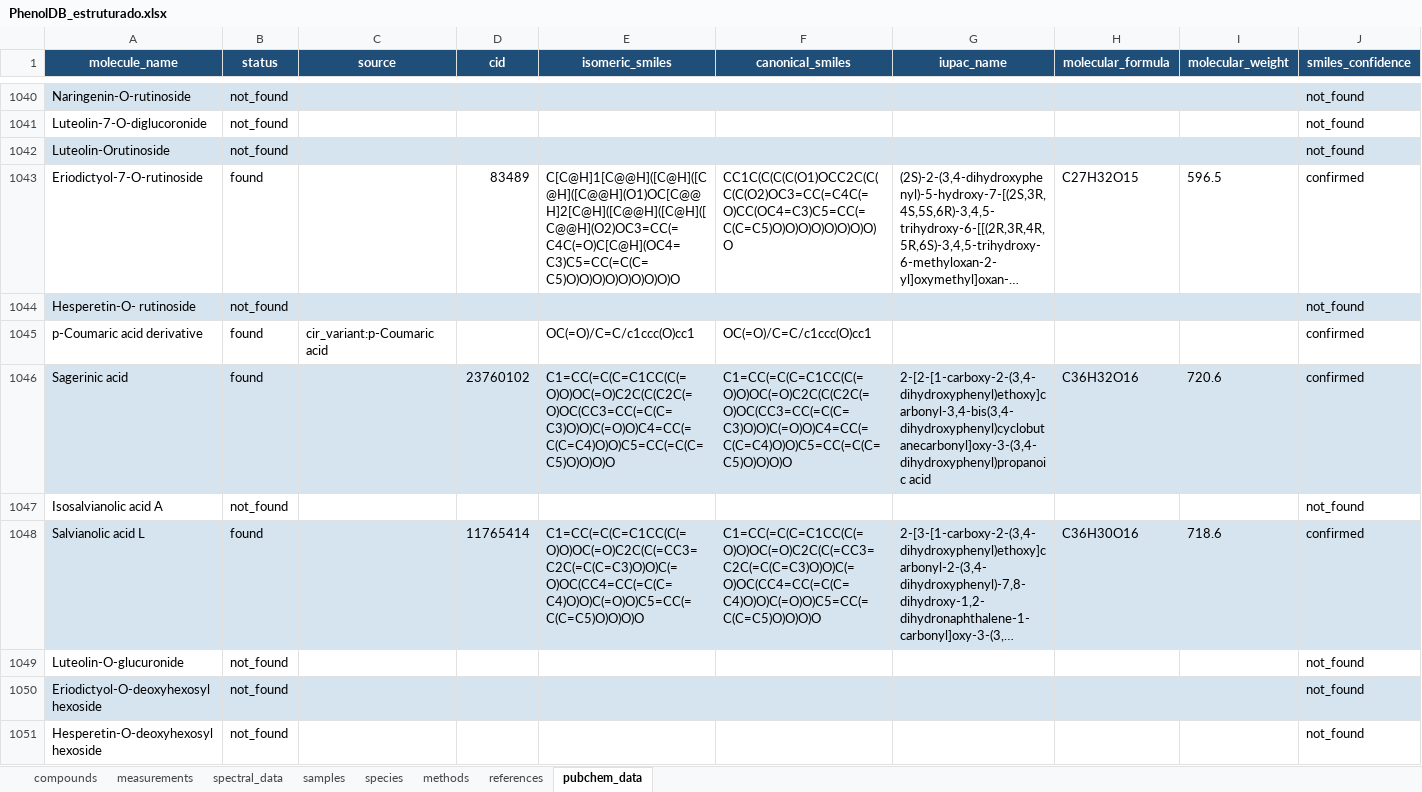
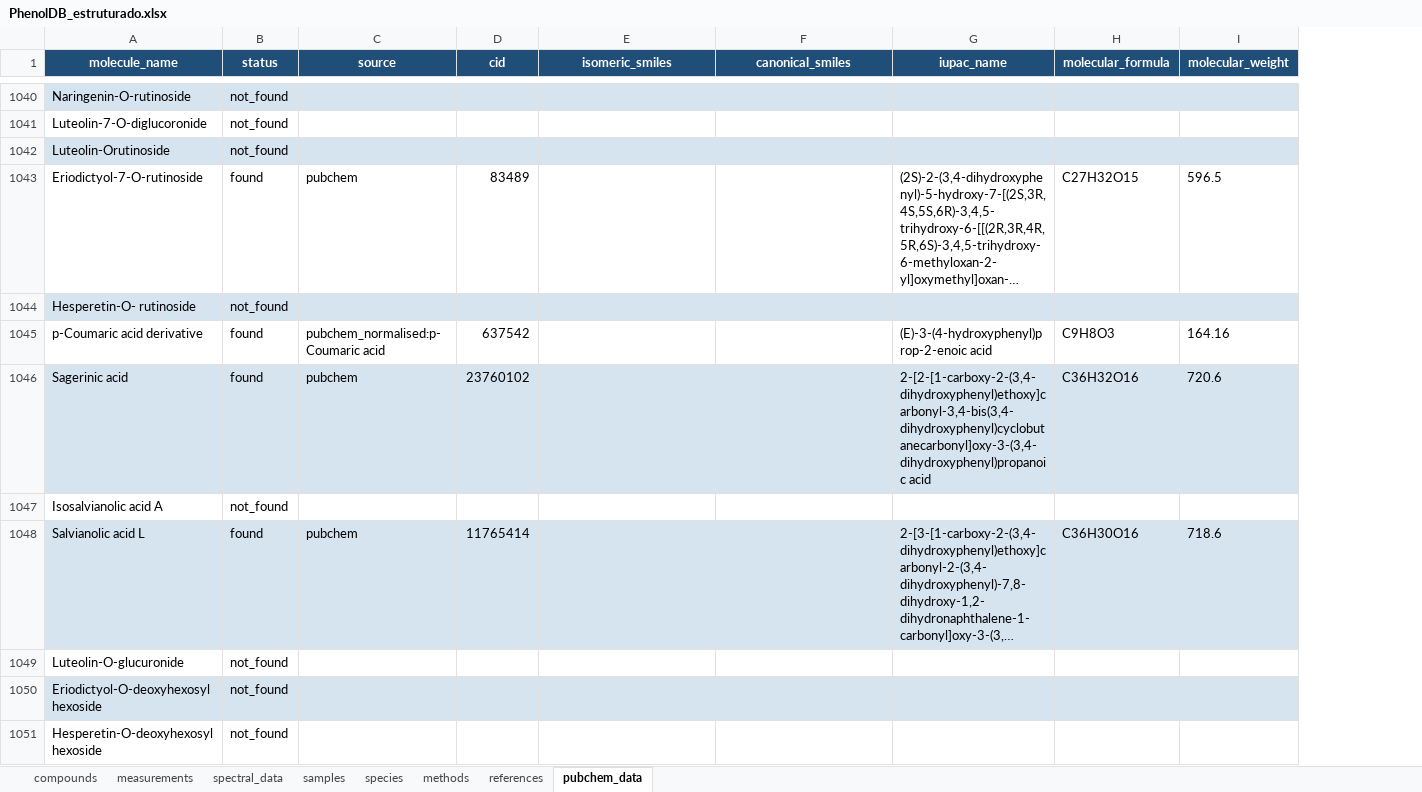
Before and after one commit to cShiraishi/Iberphenol, an Excel workbook: PhenolDB_estruturado.xlsx, sheet pubchem_data, drawn as a sheet; only a part is shown, gaps mark what is left out; long unchanged cells end in …; values as stored, in another font and other column widths than the file's, no borders; the diff covers the shown part only; the diff names each change by its address in the sheet, - before the commit and + after, or states it on an @@ line.

```diff
--- a/PhenolDB_estruturado.xlsx (sheet pubchem_data)
+++ b/PhenolDB_estruturado.xlsx (sheet pubchem_data)
-column J (smiles_confidence), rows 1040-1051: not_found | not_found | not_found | confirmed | not_found | confirmed | confirmed | not_found | confirmed | not_found | not_found | not_found
-C1043 (source): (empty)
+C1043 (source): pubchem
-E1043 (isomeric_smiles): C[C@H]1[C@@H]([C@H]([C@H]([C@@H](O1)OC[C@@H]2[C@H]([C@@H]([C@H]([C@@H](O2)OC3=CC(=C4C(=O)C[C@H](OC4=C3)C5=CC(=C(C=C5)O)O)O)O)O)O)O)O)O
+E1043 (isomeric_smiles): (empty)
-F1043 (canonical_smiles): CC1C(C(C(C(O1)OCC2C(C(C(C(O2)OC3=CC(=C4C(=O)CC(OC4=C3)C5=CC(=C(C=C5)O)O)O)O)O)O)O)O)O
+F1043 (canonical_smiles): (empty)
-C1045 (source): cir_variant:p-Coumaric acid
+C1045 (source): pubchem_normalised:p-Coumaric acid
-D1045 (cid): (empty)
+D1045 (cid): 637542
-E1045 (isomeric_smiles): OC(=O)/C=C/c1ccc(O)cc1
+E1045 (isomeric_smiles): (empty)
-F1045 (canonical_smiles): OC(=O)/C=C/c1ccc(O)cc1
+F1045 (canonical_smiles): (empty)
-G1045 (iupac_name): (empty)
+G1045 (iupac_name): (E)-3-(4-hydroxyphenyl)prop-2-enoic acid
-H1045 (molecular_formula): (empty)
+H1045 (molecular_formula): C9H8O3
-I1045 (molecular_weight): (empty)
+I1045 (molecular_weight): 164.16
-C1046 (source): (empty)
+C1046 (source): pubchem
-E1046 (isomeric_smiles): C1=CC(=C(C=C1CC(C(=O)O)OC(=O)C2C(C(C2C(=O)OC(CC3=CC(=C(C=C3)O)O)C(=O)O)C4=CC(=C(C=C4)O)O)C5=CC(=C(C=C5)O)O)O)O
+E1046 (isomeric_smiles): (empty)
-F1046 (canonical_smiles): C1=CC(=C(C=C1CC(C(=O)O)OC(=O)C2C(C(C2C(=O)OC(CC3=CC(=C(C=C3)O)O)C(=O)O)C4=CC(=C(C=C4)O)O)C5=CC(=C(C=C5)O)O)O)O
+F1046 (canonical_smiles): (empty)
-C1048 (source): (empty)
+C1048 (source): pubchem
-E1048 (isomeric_smiles): C1=CC(=C(C=C1CC(C(=O)O)OC(=O)C2C(C(=CC3=C2C(=C(C=C3)O)O)C(=O)OC(CC4=CC(=C(C=C4)O)O)C(=O)O)C5=CC(=C(C=C5)O)O)O)O
+E1048 (isomeric_smiles): (empty)
-F1048 (canonical_smiles): C1=CC(=C(C=C1CC(C(=O)O)OC(=O)C2C(C(=CC3=C2C(=C(C=C3)O)O)C(=O)OC(CC4=CC(=C(C=C4)O)O)C(=O)O)C5=CC(=C(C=C5)O)O)O)O
+F1048 (canonical_smiles): (empty)
```
Also changed, not shown: 1391 edited cells elsewhere in this sheet, 15 other files.
